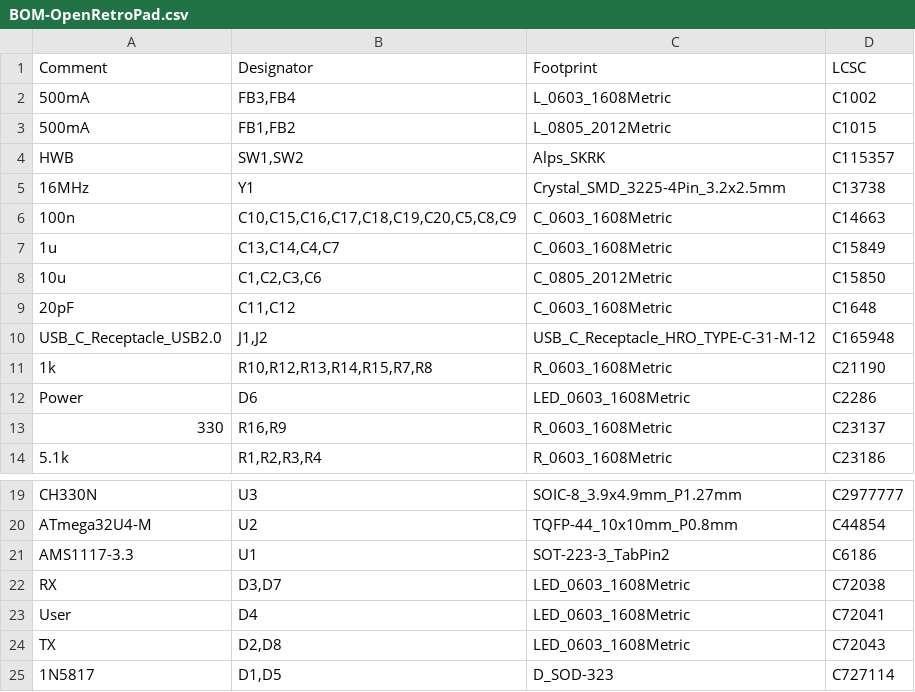
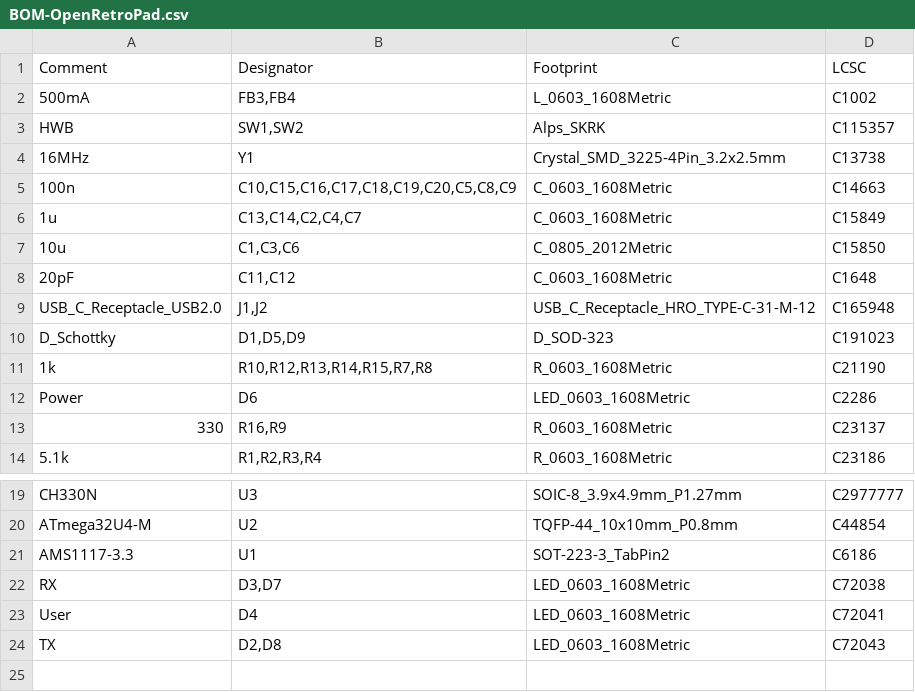
Before and after one commit to OpenRetroPad/OpenRetroPadHW, a CSV file: ATmega32u4/jlcpcb/production_files/BOM-OpenRetroPad.csv, drawn as a sheet; only a part is shown, gaps mark what is left out.

```diff
--- a/ATmega32u4/jlcpcb/production_files/BOM-OpenRetroPad.csv
+++ b/ATmega32u4/jlcpcb/production_files/BOM-OpenRetroPad.csv
@@ -2,3 +2,2 @@ Comment,Designator,Footprint,LCSC
 500mA,"FB3,FB4",L_0603_1608Metric,C1002
-500mA,"FB1,FB2",L_0805_2012Metric,C1015
 HWB,"SW1,SW2",Alps_SKRK,C115357
@@ -6,6 +5,7 @@ HWB,"SW1,SW2",Alps_SKRK,C115357
 100n,"C10,C15,C16,C17,C18,C19,C20,C5,C8,C9",C_0603_1608Metric,C14663
-1u,"C13,C14,C4,C7",C_0603_1608Metric,C15849
-10u,"C1,C2,C3,C6",C_0805_2012Metric,C15850
+1u,"C13,C14,C2,C4,C7",C_0603_1608Metric,C15849
+10u,"C1,C3,C6",C_0805_2012Metric,C15850
 20pF,"C11,C12",C_0603_1608Metric,C1648
 USB_C_Receptacle_USB2.0,"J1,J2",USB_C_Receptacle_HRO_TYPE-C-31-M-12,C165948
+D_Schottky,"D1,D5,D9",D_SOD-323,C191023
 1k,"R10,R12,R13,R14,R15,R7,R8",R_0603_1608Metric,C21190
@@ -24,2 +24 @@ User,D4,LED_0603_1608Metric,C72041
 TX,"D2,D8",LED_0603_1608Metric,C72043
-1N5817,"D1,D5",D_SOD-323,C727114
```
Also changed, not shown: ATmega32u4/jlcpcb/production_files/CPL-OpenRetroPad.csv, 33 other files.
